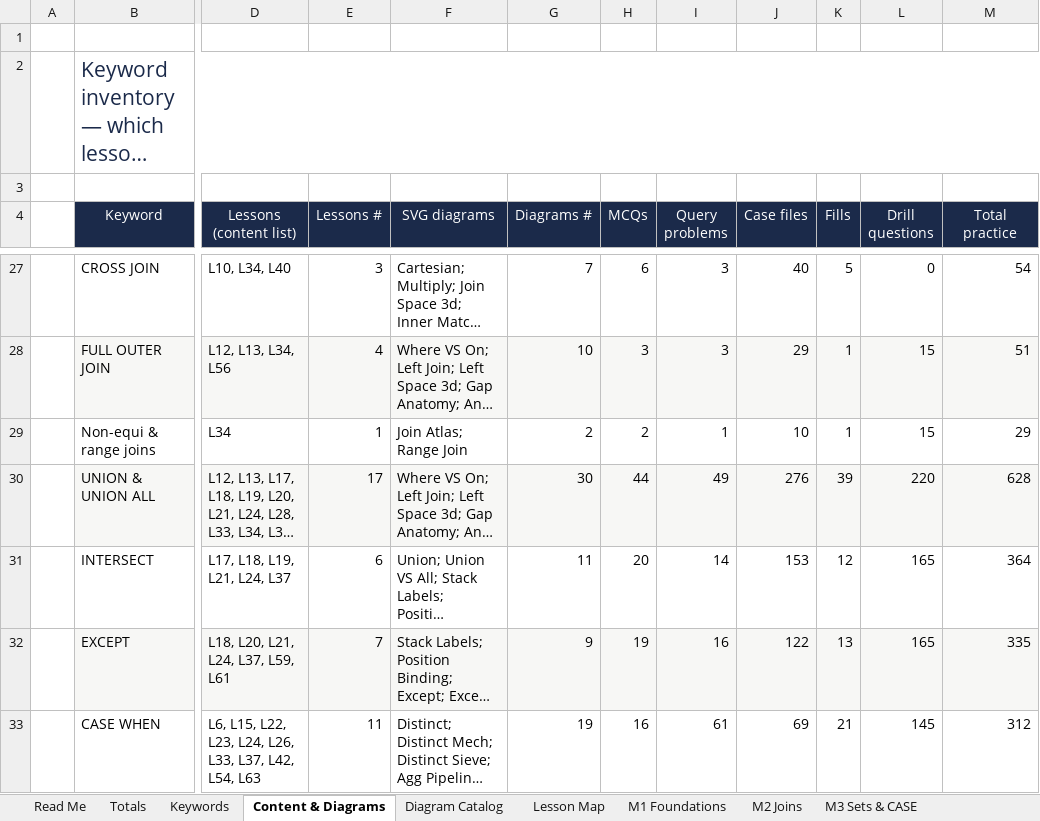
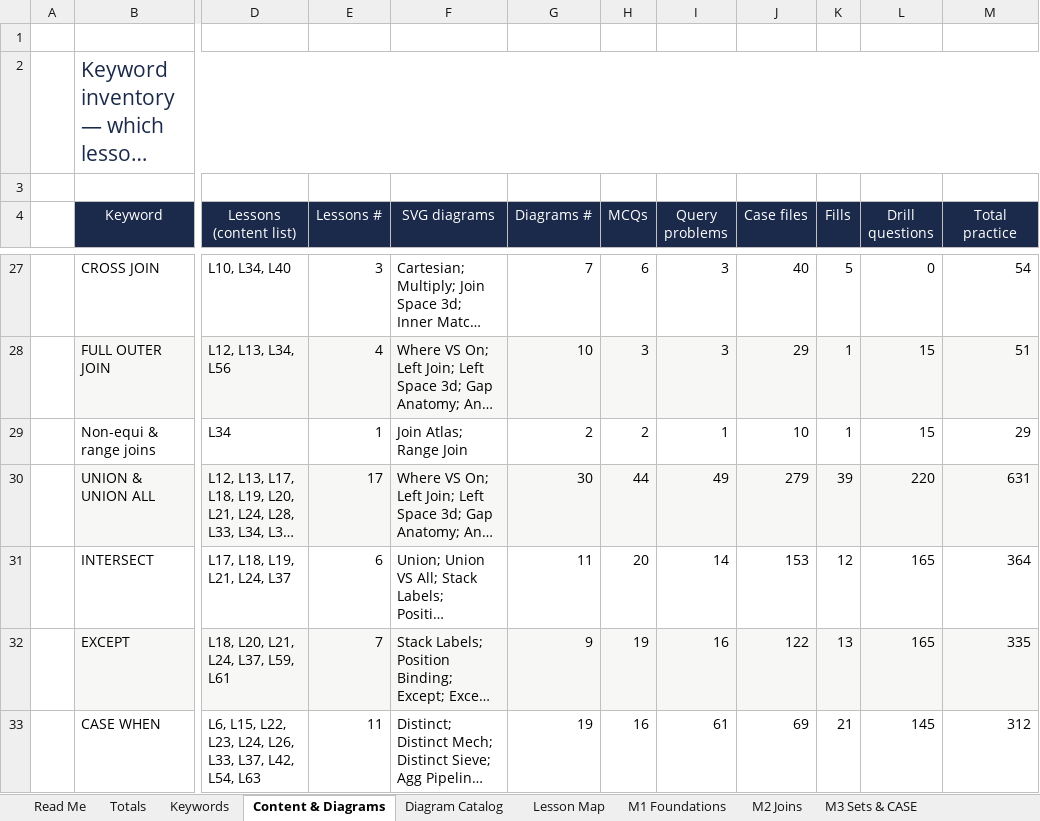
Before and after one commit to dhee7-DA/seeql, an Excel workbook: download/SeeQL_SQL_Coverage_by_Keyword.xlsx, sheet Content & Diagrams, drawn as a sheet; only a part is shown, gaps mark what is left out; long unchanged cells end in …; values as stored, in another font and other column widths than the file's, no borders; conditional formats not drawn; the diff covers the shown part only; the diff names each change by its address in the sheet, - before the commit and + after, or states it on an @@ line.

Commit message:
Task 47: Keyword Mastery M1 pilot — gauntlet bank (50 MCQs + 90 cases + 90 problems, all engine-verified), Keyword Practice hub, Gauntlet view, shared taxonomy, quota tracker (12/61 at bar)

```diff
--- a/download/SeeQL_SQL_Coverage_by_Keyword.xlsx (sheet Content & Diagrams)
+++ b/download/SeeQL_SQL_Coverage_by_Keyword.xlsx (sheet Content & Diagrams)
-J30 (Case files): 276
+J30 (Case files): 279
-M30 (Total practice): 628
+M30 (Total practice): 631
```
Also changed, not shown: 1 added row, 1 removed row, 86 edited cells and cell formats elsewhere in this sheet, sheet M1 Foundations, sheet Keywords, sheet Review, sheet Read Me, sheet Totals, 36 other files.
